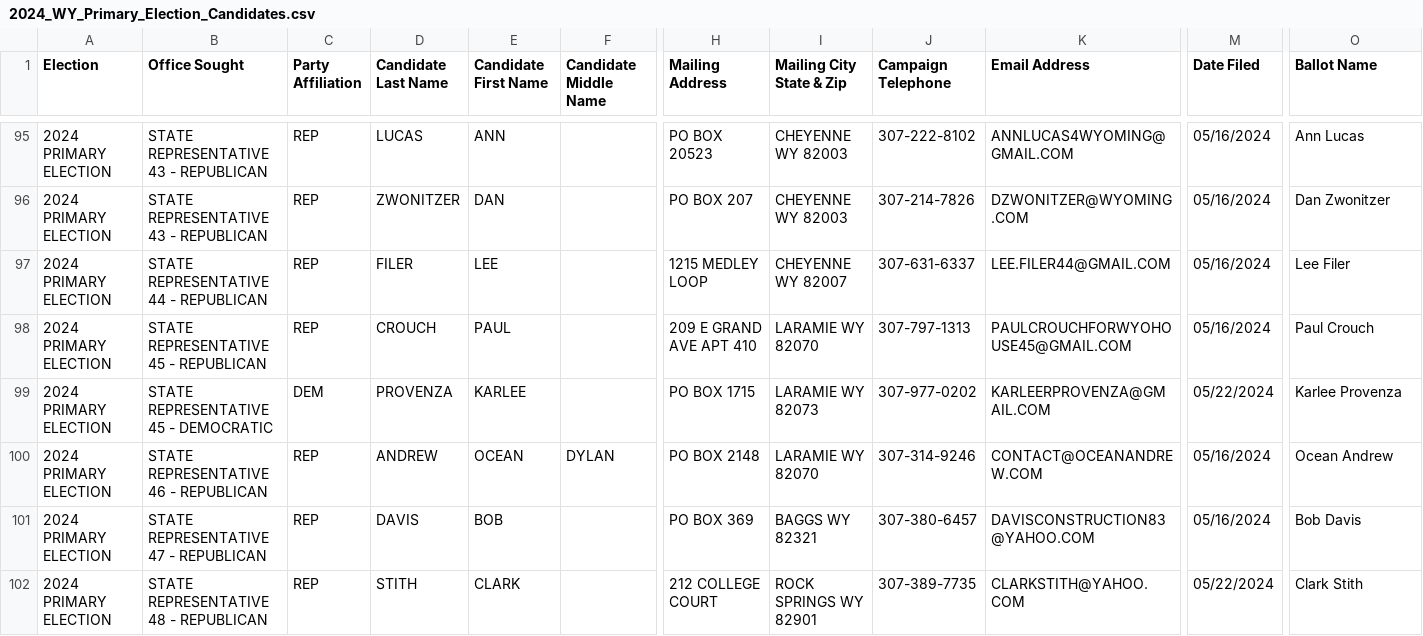
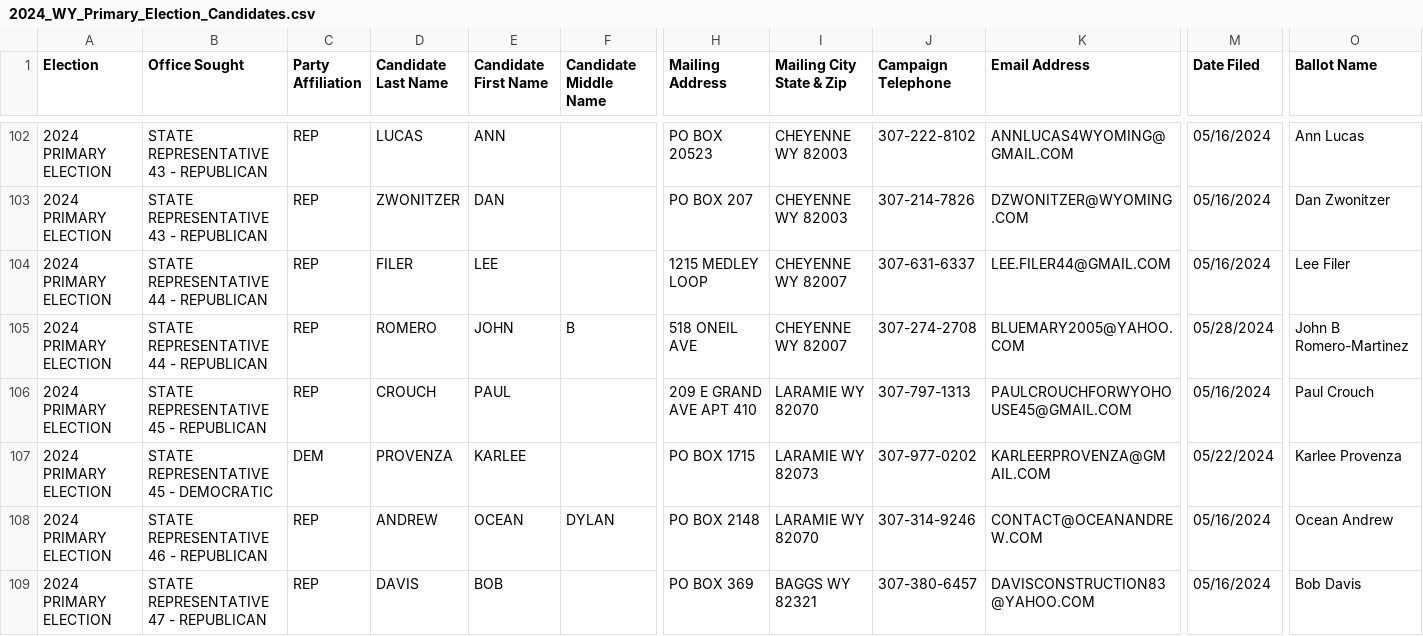
Before and after one commit to yincrash/wy_election_roster, a CSV file: 2024_WY_Primary_Election_Candidates.csv, drawn as a sheet; only a part is shown, gaps mark what is left out; the shorter side is filled out with more unchanged rows; rows hold the shown columns only; the diff covers the shown part only; the diff names each change by its address in the sheet, - before the commit and + after, or states it on an @@ line.

Commit message:
5/28

```diff
--- a/2024_WY_Primary_Election_Candidates.csv
+++ b/2024_WY_Primary_Election_Candidates.csv
+row 105: 2024 PRIMARY ELECTION | STATE REPRESENTATIVE 44 - REPUBLICAN | REP | ROMERO | JOHN | B | 518 ONEIL AVE | CHEYENNE WY 82007 | 307-274-2708 | BLUEMARY2005@YAHOO.COM | 05/28/2024 | John B Romero-Martinez
```
Also changed, not shown: 9 added rows and 1 removed row elsewhere in this file.
